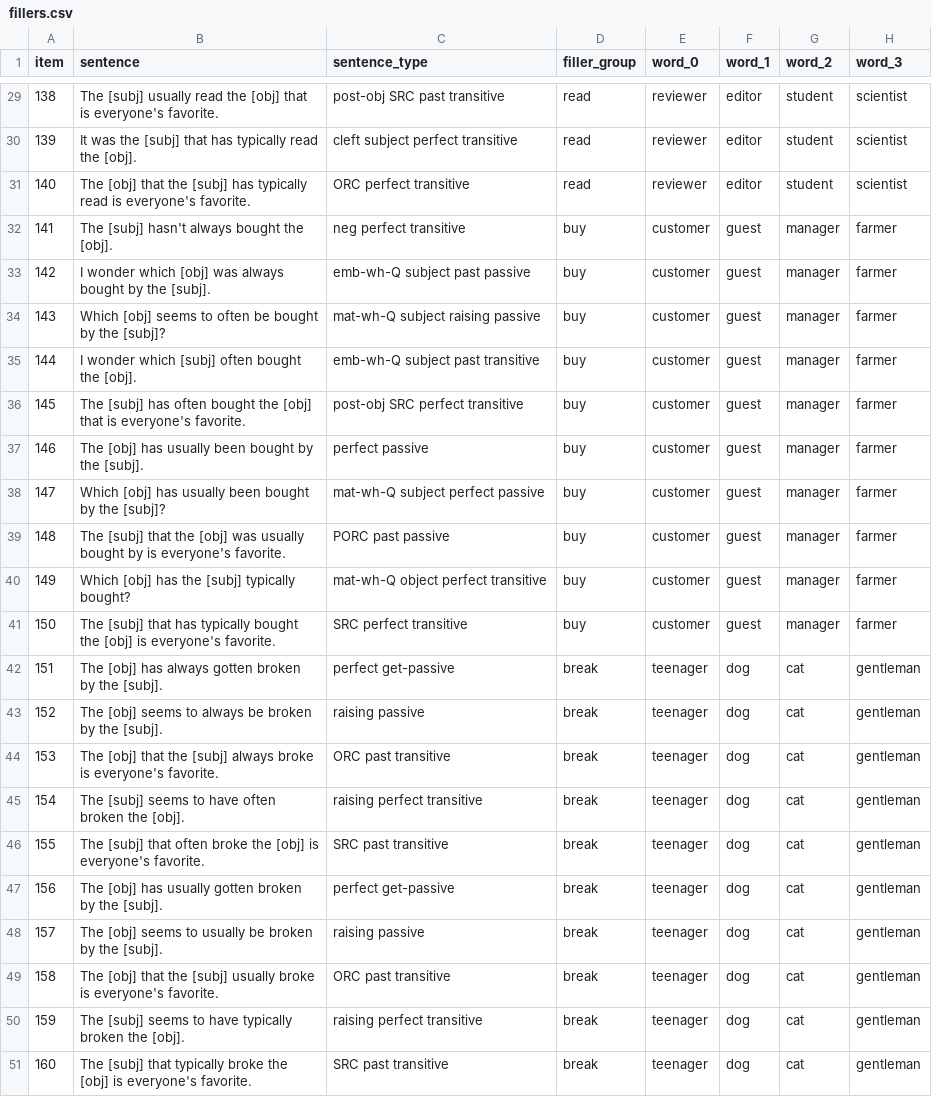
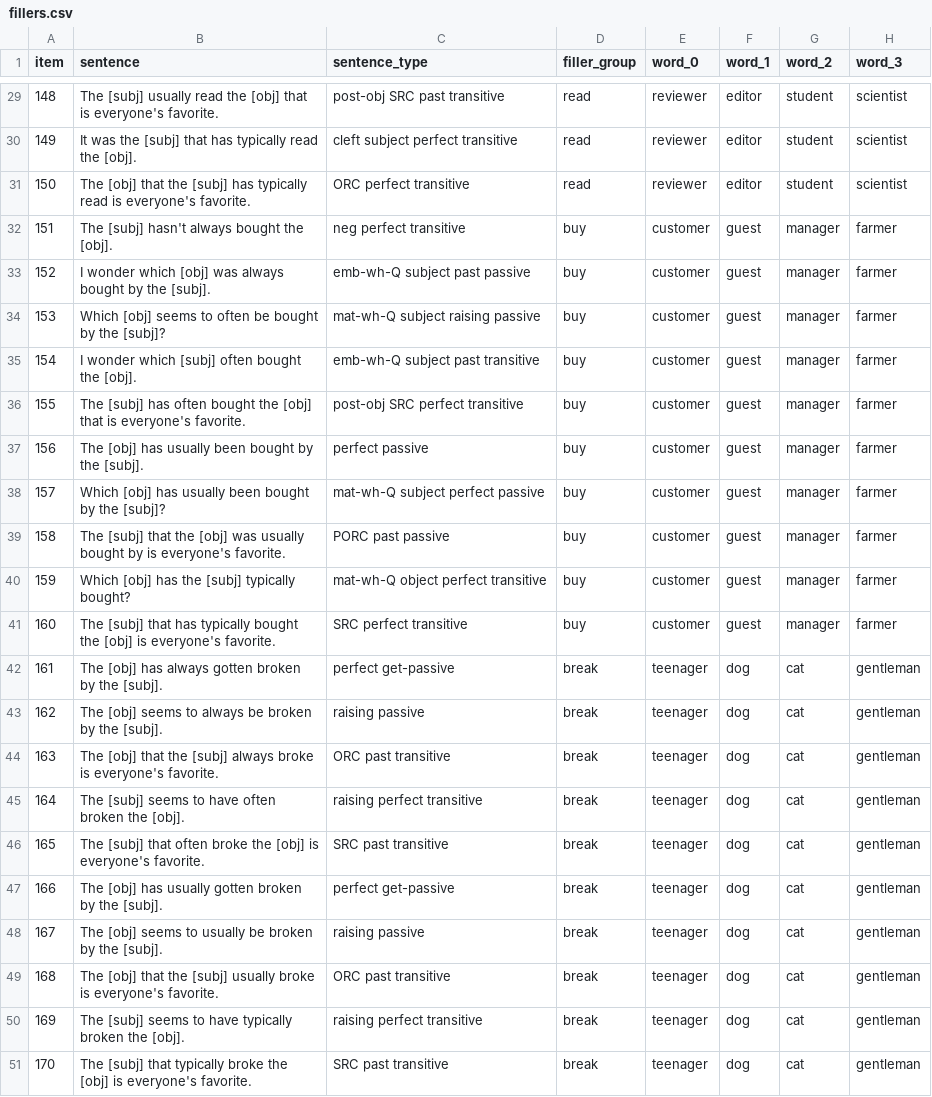
Before and after one commit to mawilson1234/structural-alternations-exp, a CSV file: chunk_includes/fillers.csv, drawn as a sheet; only a part is shown, gaps mark what is left out; the diff covers the shown part only; the diff names each change by its address in the sheet, - before the commit and + after, or states it on an @@ line.

```diff
--- a/chunk_includes/fillers.csv
+++ b/chunk_includes/fillers.csv
-A29 (item): 138
+A29 (item): 148
-A30 (item): 139
+A30 (item): 149
-A31 (item): 140
+A31 (item): 150
-A32 (item): 141
+A32 (item): 151
-A33 (item): 142
+A33 (item): 152
-A34 (item): 143
+A34 (item): 153
-A35 (item): 144
+A35 (item): 154
-A36 (item): 145
+A36 (item): 155
-A37 (item): 146
+A37 (item): 156
-A38 (item): 147
+A38 (item): 157
-A39 (item): 148
+A39 (item): 158
-A40 (item): 149
+A40 (item): 159
-A41 (item): 150
+A41 (item): 160
-A42 (item): 151
+A42 (item): 161
-A43 (item): 152
+A43 (item): 162
-A44 (item): 153
+A44 (item): 163
-A45 (item): 154
+A45 (item): 164
-A46 (item): 155
+A46 (item): 165
-A47 (item): 156
+A47 (item): 166
-A48 (item): 157
+A48 (item): 167
-A49 (item): 158
+A49 (item): 168
-A50 (item): 159
+A50 (item): 169
-A51 (item): 160
+A51 (item): 170
```
Also changed, not shown: 27 edited cells elsewhere in this file, 3 other files.
